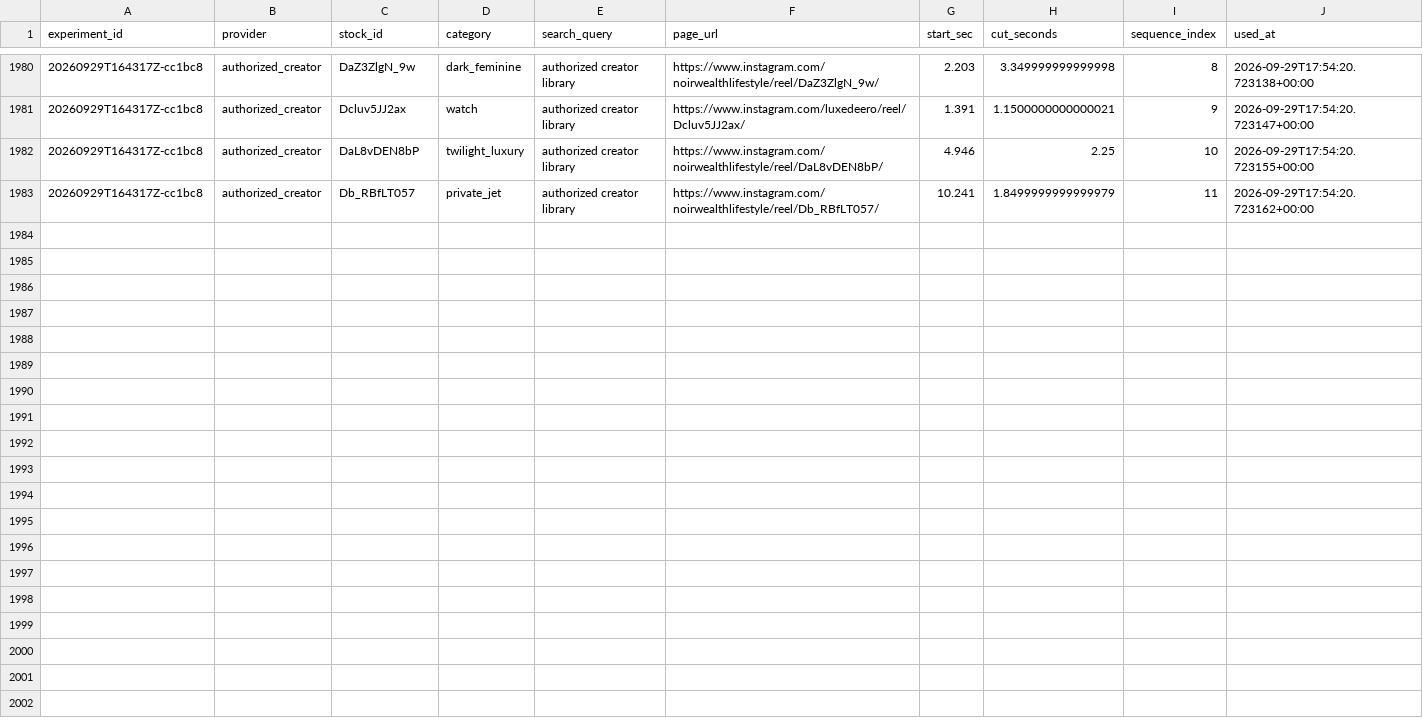
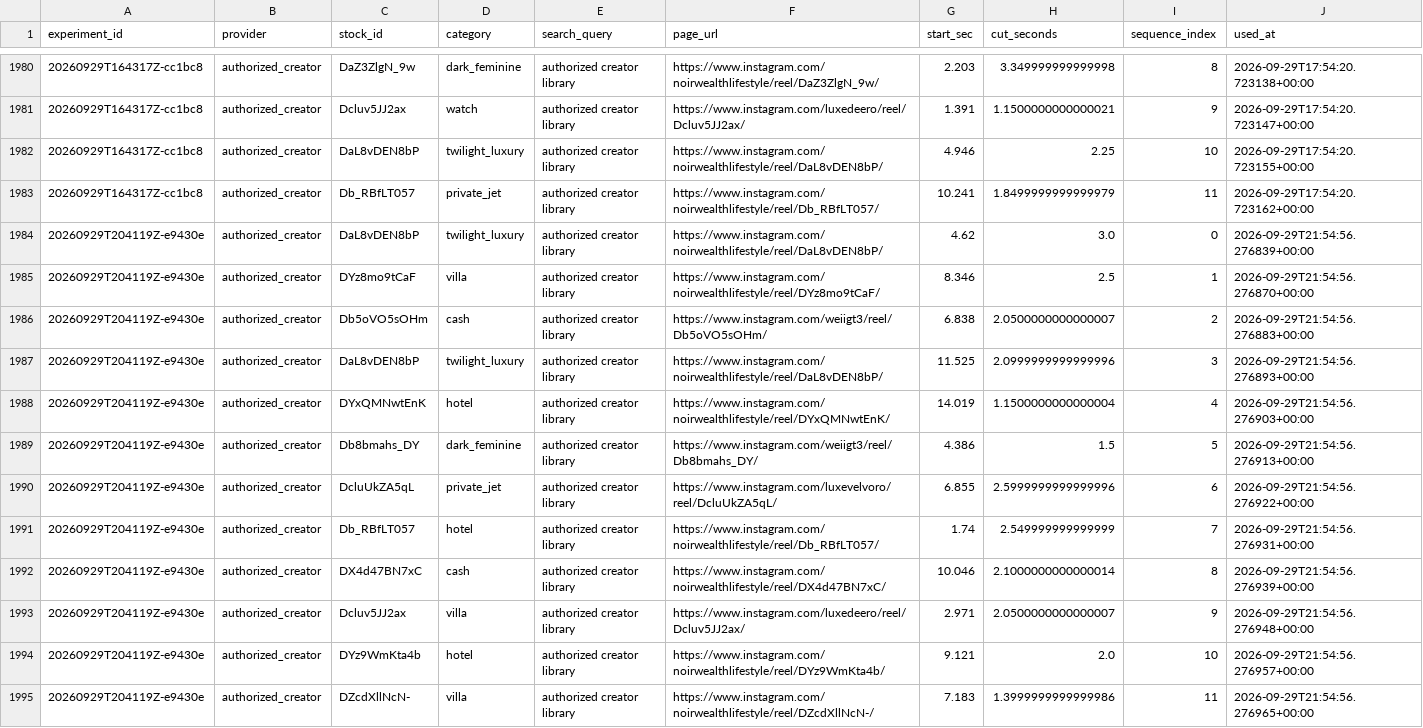
Before and after one commit to Wahb-tech/video-pipeline, a CSV file: data/used_stock.csv, drawn as a sheet; only a part is shown, gaps mark what is left out.

```diff
--- a/data/used_stock.csv
+++ b/data/used_stock.csv
@@ -1983 +1983,13 @@ experiment_id,provider,stock_id,category,search_query,page_url,start_sec,cut_sec
 20260929T164317Z-cc1bc8,authorized_creator,Db_RBfLT057,private_jet,authorized creator library,https://www.instagram.com/noirwealthlifestyle/reel/Db_RBfLT057/,10.241,1.8499999999999979,11,2026-09-29T17:54:20.723162+00:00
+20260929T204119Z-e9430e,authorized_creator,DaL8vDEN8bP,twilight_luxury,authorized creator library,https://www.instagram.com/noirwealthlifestyle/reel/DaL8vDEN8bP/,4.62,3.0,0,2026-09-29T21:54:56.276839+00:00
+20260929T204119Z-e9430e,authorized_creator,DYz8mo9tCaF,villa,authorized creator library,https://www.instagram.com/noirwealthlifestyle/reel/DYz8mo9tCaF/,8.346,2.5,1,2026-09-29T21:54:56.276870+00:00
+20260929T204119Z-e9430e,authorized_creator,Db5oVO5sOHm,cash,authorized creator library,https://www.instagram.com/weiigt3/reel/Db5oVO5sOHm/,6.838,2.0500000000000007,2,2026-09-29T21:54:56.276883+00:00
+20260929T204119Z-e9430e,authorized_creator,DaL8vDEN8bP,twilight_luxury,authorized creator library,https://www.instagram.com/noirwealthlifestyle/reel/DaL8vDEN8bP/,11.525,2.0999999999999996,3,2026-09-29T21:54:56.276893+00:00
+20260929T204119Z-e9430e,authorized_creator,DYxQMNwtEnK,hotel,authorized creator library,https://www.instagram.com/noirwealthlifestyle/reel/DYxQMNwtEnK/,14.019,1.1500000000000004,4,2026-09-29T21:54:56.276903+00:00
+20260929T204119Z-e9430e,authorized_creator,Db8bmahs_DY,dark_feminine,authorized creator library,https://www.instagram.com/weiigt3/reel/Db8bmahs_DY/,4.386,1.5,5,2026-09-29T21:54:56.276913+00:00
+20260929T204119Z-e9430e,authorized_creator,DcluUkZA5qL,private_jet,authorized creator library,https://www.instagram.com/luxevelvoro/reel/DcluUkZA5qL/,6.855,2.5999999999999996,6,2026-09-29T21:54:56.276922+00:00
+20260929T204119Z-e9430e,authorized_creator,Db_RBfLT057,hotel,authorized creator library,https://www.instagram.com/noirwealthlifestyle/reel/Db_RBfLT057/,1.74,2.549999999999999,7,2026-09-29T21:54:56.276931+00:00
+20260929T204119Z-e9430e,authorized_creator,DX4d47BN7xC,cash,authorized creator library,https://www.instagram.com/noirwealthlifestyle/reel/DX4d47BN7xC/,10.046,2.1000000000000014,8,2026-09-29T21:54:56.276939+00:00
+20260929T204119Z-e9430e,authorized_creator,Dcluv5JJ2ax,villa,authorized creator library,https://www.instagram.com/luxedeero/reel/Dcluv5JJ2ax/,2.971,2.0500000000000007,9,2026-09-29T21:54:56.276948+00:00
+20260929T204119Z-e9430e,authorized_creator,DYz9WmKta4b,hotel,authorized creator library,https://www.instagram.com/noirwealthlifestyle/reel/DYz9WmKta4b/,9.121,2.0,10,2026-09-29T21:54:56.276957+00:00
+20260929T204119Z-e9430e,authorized_creator,DZcdXllNcN-,villa,authorized creator library,https://www.instagram.com/noirwealthlifestyle/reel/DZcdXllNcN-/,7.183,1.3999999999999986,11,2026-09-29T21:54:56.276965+00:00
```
Also changed, not shown: data/generated.csv.
